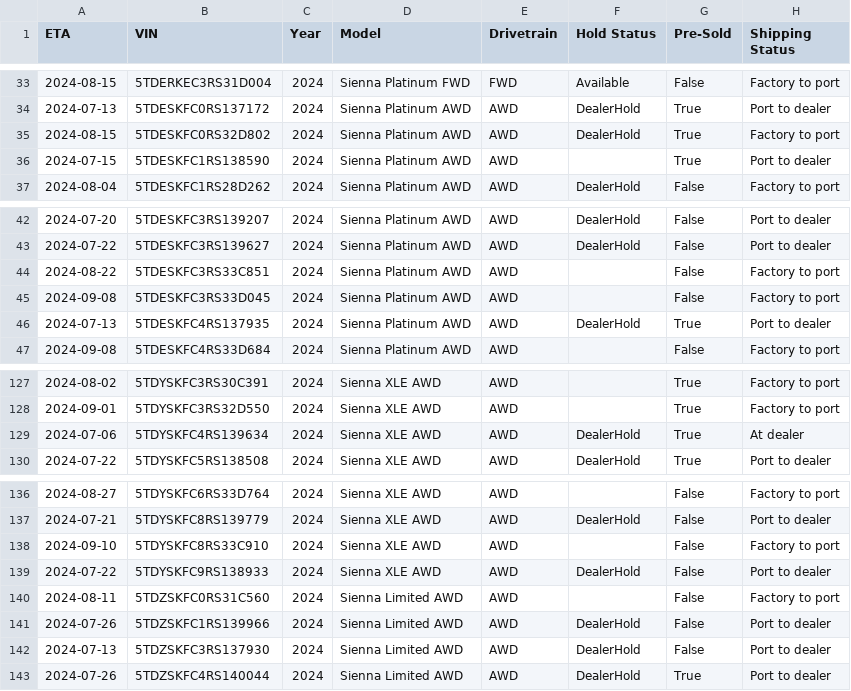
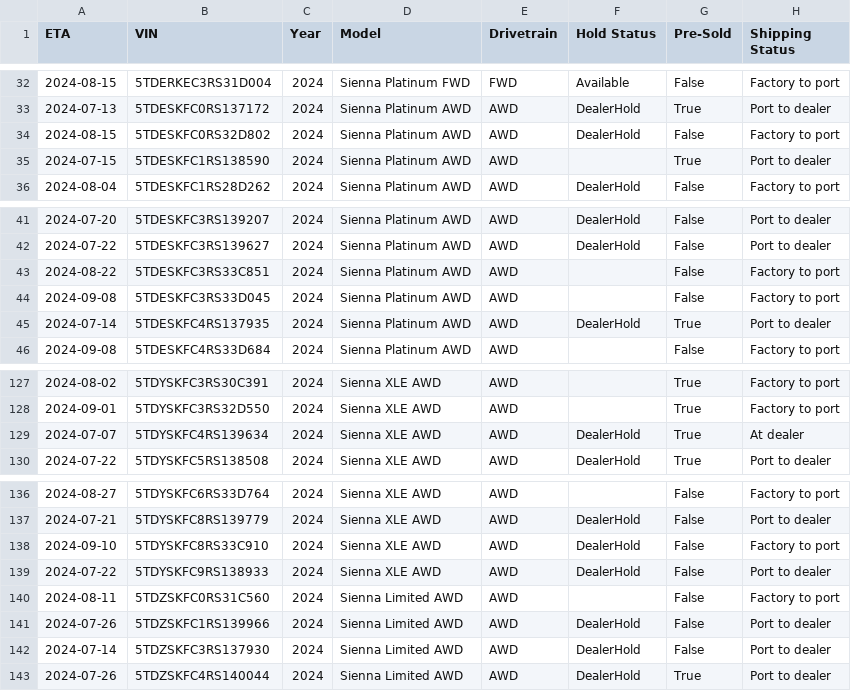
Before and after one commit to gramgil/TestGrab, a CSV file: output/sienna.csv, drawn as a sheet; only a part is shown, gaps mark what is left out; addresses are those after the commit; the diff covers the shown part only; the diff names each change by its address in the sheet, - before the commit and + after, or states it on an @@ line.

```diff
--- a/output/sienna.csv
+++ b/output/sienna.csv
-G34 (Pre-Sold): True
+G34 (Pre-Sold): False
-A45 (ETA): 2024-07-13
+A45 (ETA): 2024-07-14
-A129 (ETA): 2024-07-06
+A129 (ETA): 2024-07-07
-F138 (Hold Status): (empty)
+F138 (Hold Status): DealerHold
-A142 (ETA): 2024-07-13
+A142 (ETA): 2024-07-14
```
Also changed, not shown: 3 added rows, 2 removed rows and 11 edited cells elsewhere in this file, 1 other file.
